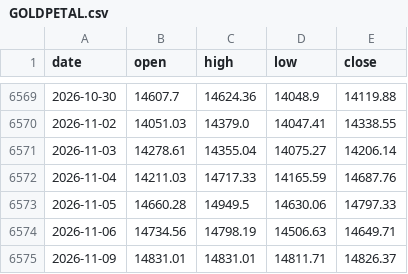
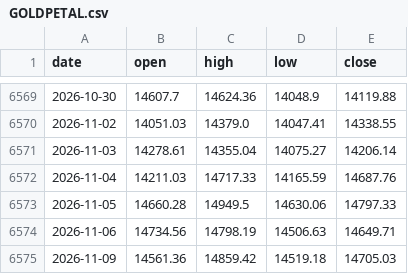
Before and after one commit to rangragstudio/MCXX-, a CSV file: data/GOLDPETAL.csv, drawn as a sheet; only a part is shown, gaps mark what is left out.

```diff
--- a/data/GOLDPETAL.csv
+++ b/data/GOLDPETAL.csv
@@ -6574,2 +6574,2 @@ date,open,high,low,close
 2026-11-06,14734.56,14798.19,14506.63,14649.71
-2026-11-09,14831.01,14831.01,14811.71,14826.37
+2026-11-09,14561.36,14859.42,14519.18,14705.03
```
Also changed, not shown: data/BTC.csv, data/CRUDEOILM.csv, 4 other files.
